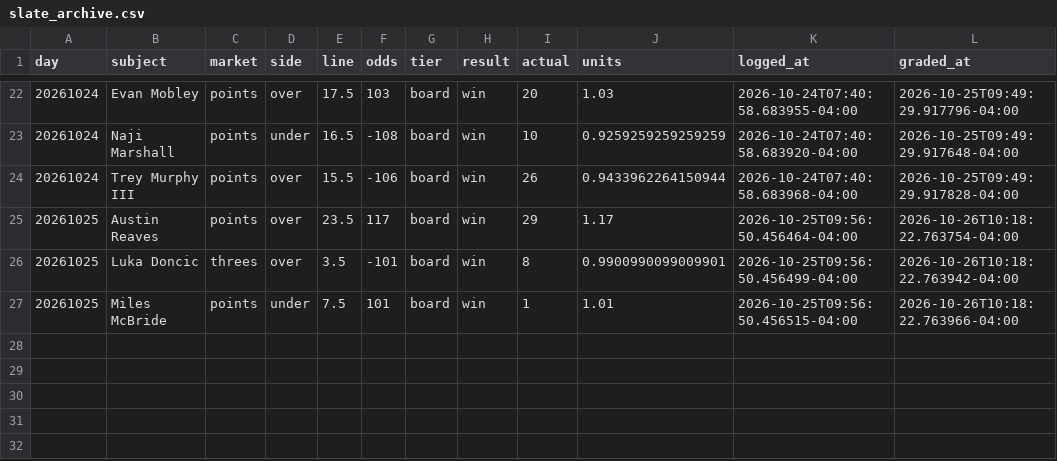
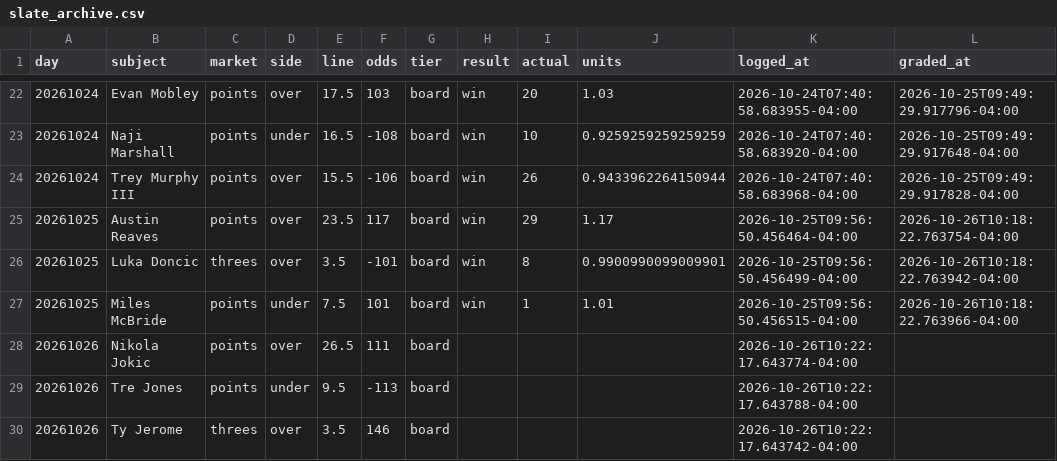
Before and after one commit to nwanachonwana-droid/BBALLIQ, a CSV file: data/slate_archive.csv, drawn as a sheet; only a part is shown, gaps mark what is left out.

Commit message:
board update 2026-10-26

```diff
--- a/data/slate_archive.csv
+++ b/data/slate_archive.csv
@@ -27 +27,4 @@ day,subject,market,side,line,odds,tier,result,actual,units,logged_at,graded_at
 20261025,Miles McBride,points,under,7.5,101,board,win,1,1.01,2026-10-25T09:56:50.456515-04:00,2026-10-26T10:18:22.763966-04:00
+20261026,Nikola Jokic,points,over,26.5,111,board,,,,2026-10-26T10:22:17.643774-04:00,
+20261026,Tre Jones,points,under,9.5,-113,board,,,,2026-10-26T10:22:17.643788-04:00,
+20261026,Ty Jerome,threes,over,3.5,146,board,,,,2026-10-26T10:22:17.643742-04:00,
```
Also changed, not shown: 4 other files.
